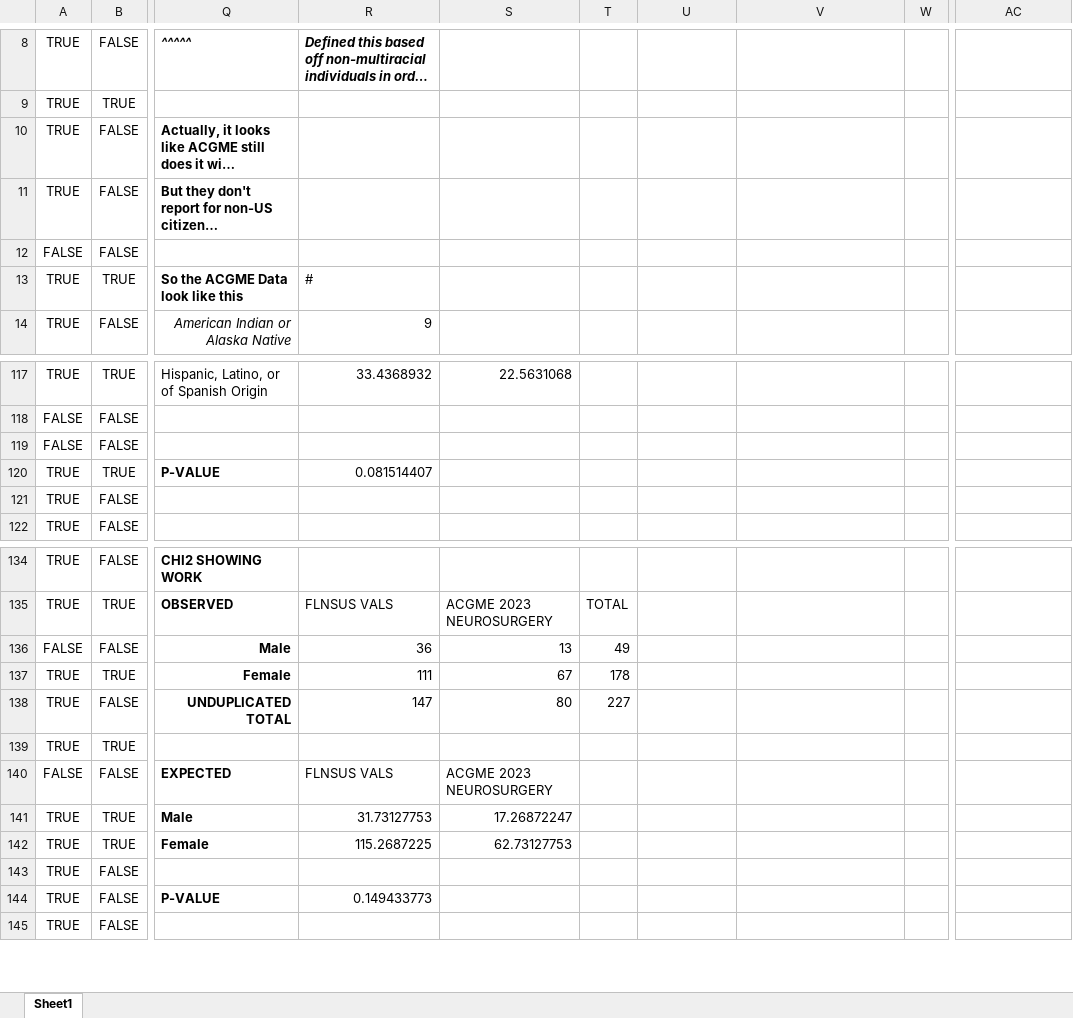
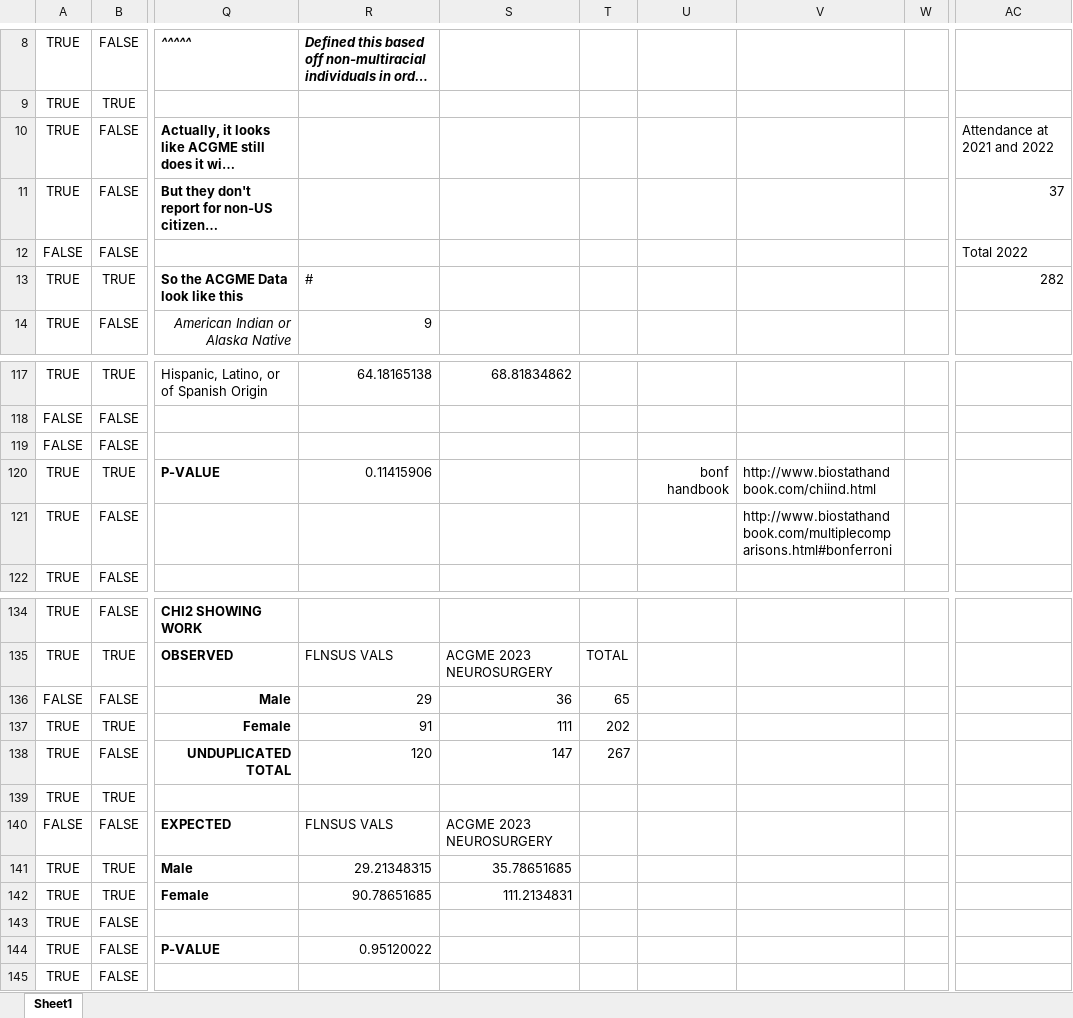
Before and after one commit to AndreasSeas/FLXSUS, an Excel workbook: Race_Gender_Breakdown.xlsx, sheet Sheet1, drawn as a sheet; only a part is shown, gaps mark what is left out; long unchanged cells end in …; values as stored, in another font and other column widths than the file's, no borders; the diff covers the shown part only; the diff names each change by its address in the sheet, - before the commit and + after, or states it on an @@ line.

```diff
--- a/Race_Gender_Breakdown.xlsx (sheet Sheet1)
+++ b/Race_Gender_Breakdown.xlsx (sheet Sheet1)
-AC10: (empty)
+AC10: Attendance at 2021 and 2022
-AC11: (empty)
+AC11: 37
-AC12: (empty)
+AC12: Total 2022
-AC13: (empty)
+AC13: 282
-R117: 33.4368932
+R117: 64.18165138
-S117: 22.5631068
+S117: 68.81834862
-R120: 0.081514407
+R120: 0.11415906
-U120: (empty)
+U120: bonf handbook
-V120: (empty)
+V120: http://www.biostathandbook.com/chiind.html
-V121: (empty)
+V121: http://www.biostathandbook.com/multiplecomparisons.html#bonferroni
-R136: 36
+R136: 29
-S136: 13
+S136: 36
-T136: 49
+T136: 65
-R137: 111
+R137: 91
-S137: 67
+S137: 111
-T137: 178
+T137: 202
-R138: 147
+R138: 120
-S138: 80
+S138: 147
-T138: 227
+T138: 267
-R141: 31.73127753
+R141: 29.21348315
-S141: 17.26872247
+S141: 35.78651685
-R142: 115.2687225
+R142: 90.78651685
-S142: 62.73127753
+S142: 111.2134831
-R144: 0.149433773
+R144: 0.95120022
```
Also changed, not shown: 31 edited cells elsewhere in this sheet, AcademicStages.xlsx, 2 other files.
